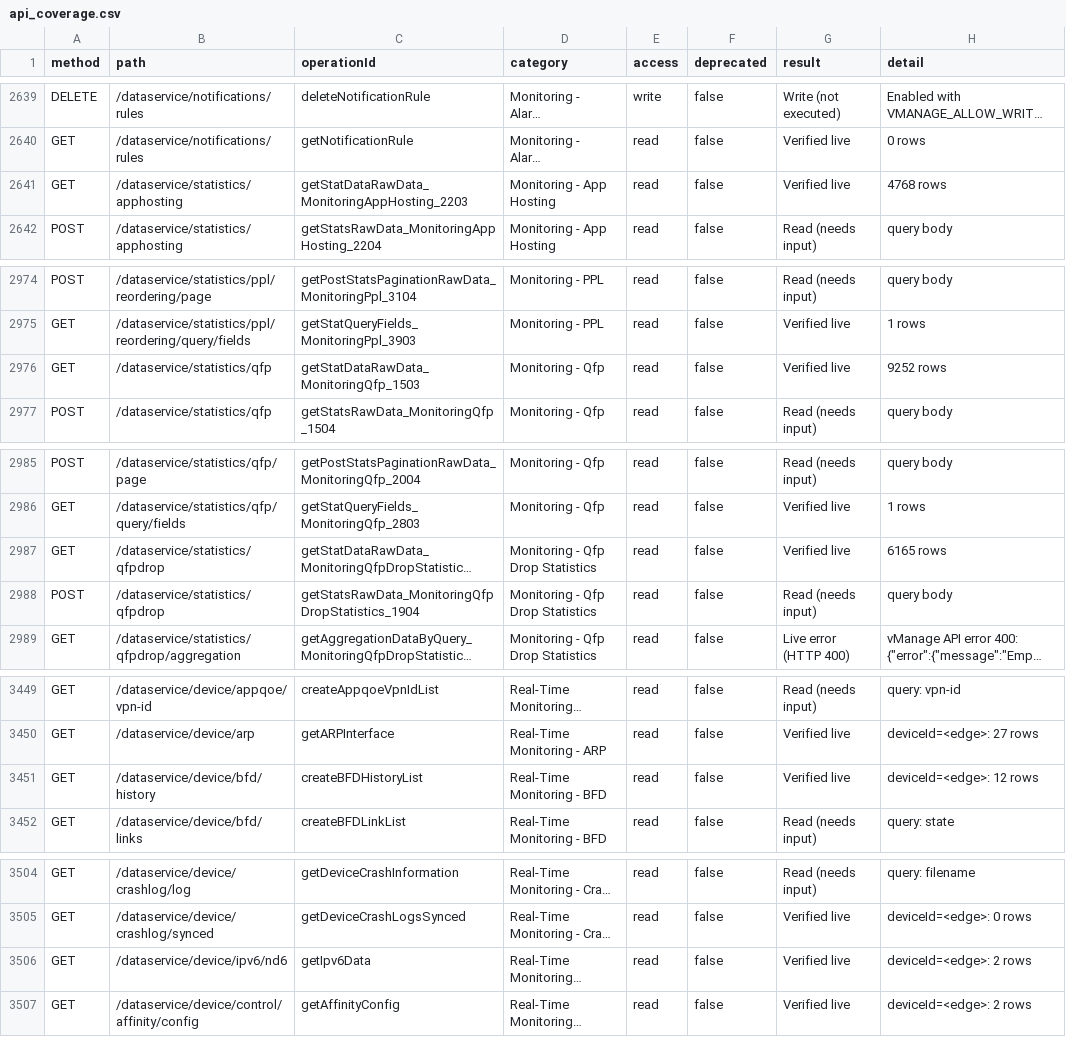
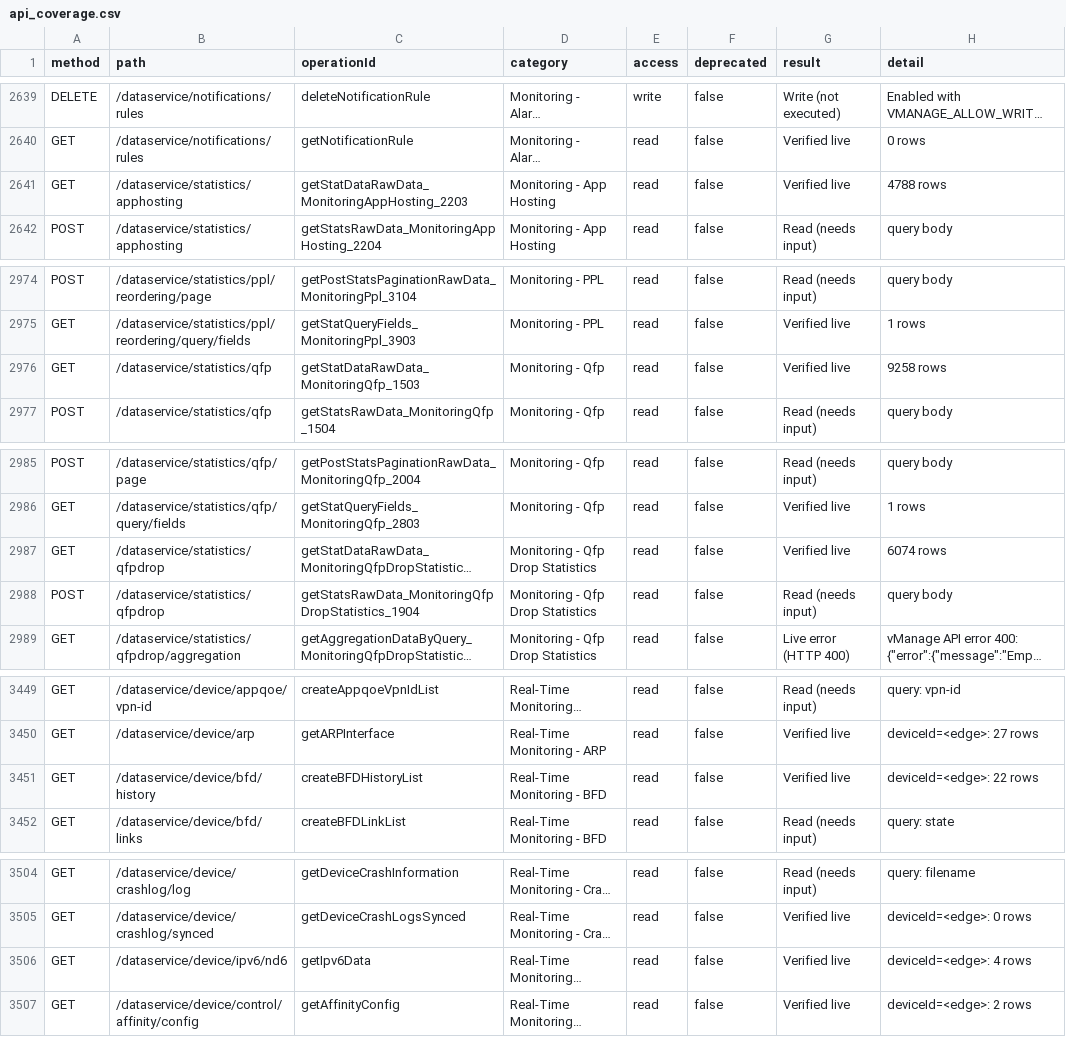
Before and after one commit to waqasdaar/cisco-catalyst-sdwan-mcp, a CSV file: api_coverage.csv, drawn as a sheet; only a part is shown, gaps mark what is left out; long unchanged cells end in …; the diff covers the shown part only; the diff names each change by its address in the sheet, - before the commit and + after, or states it on an @@ line.

```diff
--- a/api_coverage.csv
+++ b/api_coverage.csv
-H2641 (detail): 4768 rows
+H2641 (detail): 4788 rows
-H2976 (detail): 9252 rows
+H2976 (detail): 9258 rows
-H2987 (detail): 6165 rows
+H2987 (detail): 6074 rows
-H3451 (detail): deviceId=<edge>: 12 rows
+H3451 (detail): deviceId=<edge>: 22 rows
-H3506 (detail): deviceId=<edge>: 2 rows
+H3506 (detail): deviceId=<edge>: 4 rows
```
Also changed, not shown: 12 edited cells elsewhere in this file, 9 other files.
